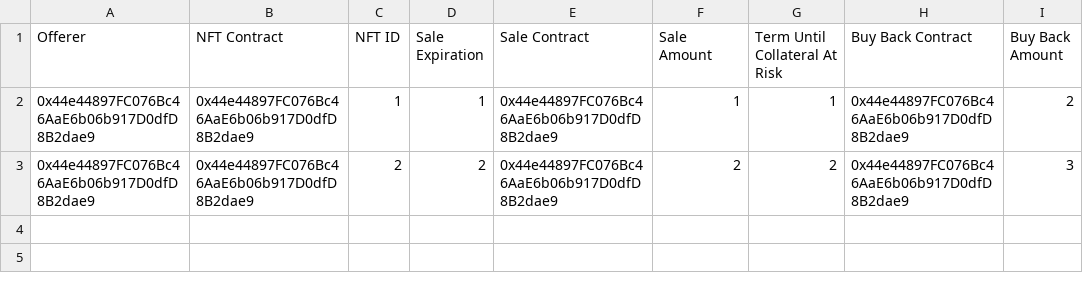
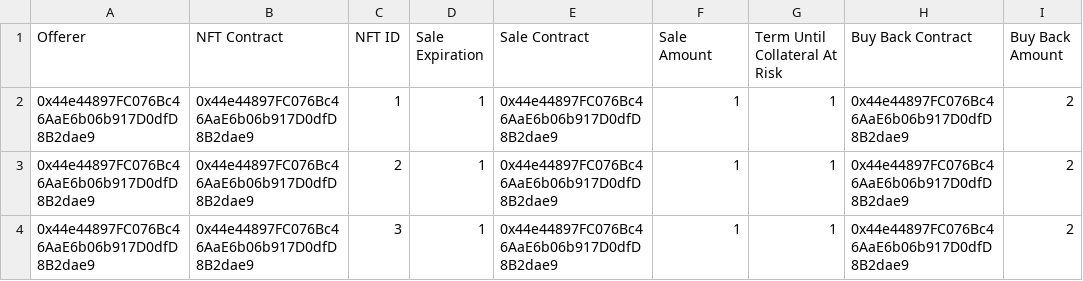
Before and after one commit to xpepermint/nfpawn.io, a CSV file: broker-sample.csv, drawn as a sheet; the diff names each change by its address in the sheet, - before the commit and + after, or states it on an @@ line.

```diff
--- a/broker-sample.csv
+++ b/broker-sample.csv
-D3 (Sale Expiration): 2
+D3 (Sale Expiration): 1
-F3 (Sale Amount): 2
+F3 (Sale Amount): 1
-G3 (Term Until Collateral At Risk): 2
+G3 (Term Until Collateral At Risk): 1
-I3 (Buy Back Amount): 3
+I3 (Buy Back Amount): 2
+row 4: 0x44e44897FC076Bc46AaE6b06b917D0dfD8B2dae9 | 0x44e44897FC076Bc46AaE6b06b917D0dfD8B2dae9 | 3 | 1 | 0x44e44897FC076Bc46AaE6b06b917D0dfD8B2dae9 | 1 | 1 | 0x44e44897FC076Bc46AaE6b06b917D0dfD8B2dae9 | 2
```
Also changed, not shown: 7 other files.
